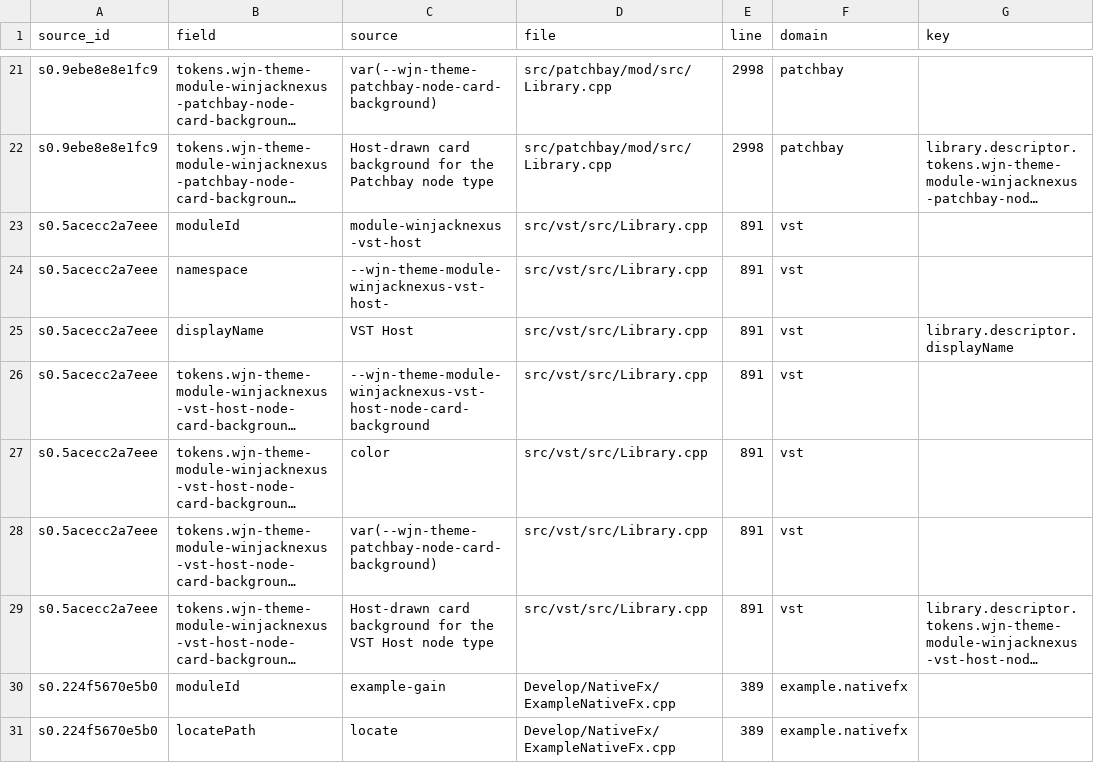
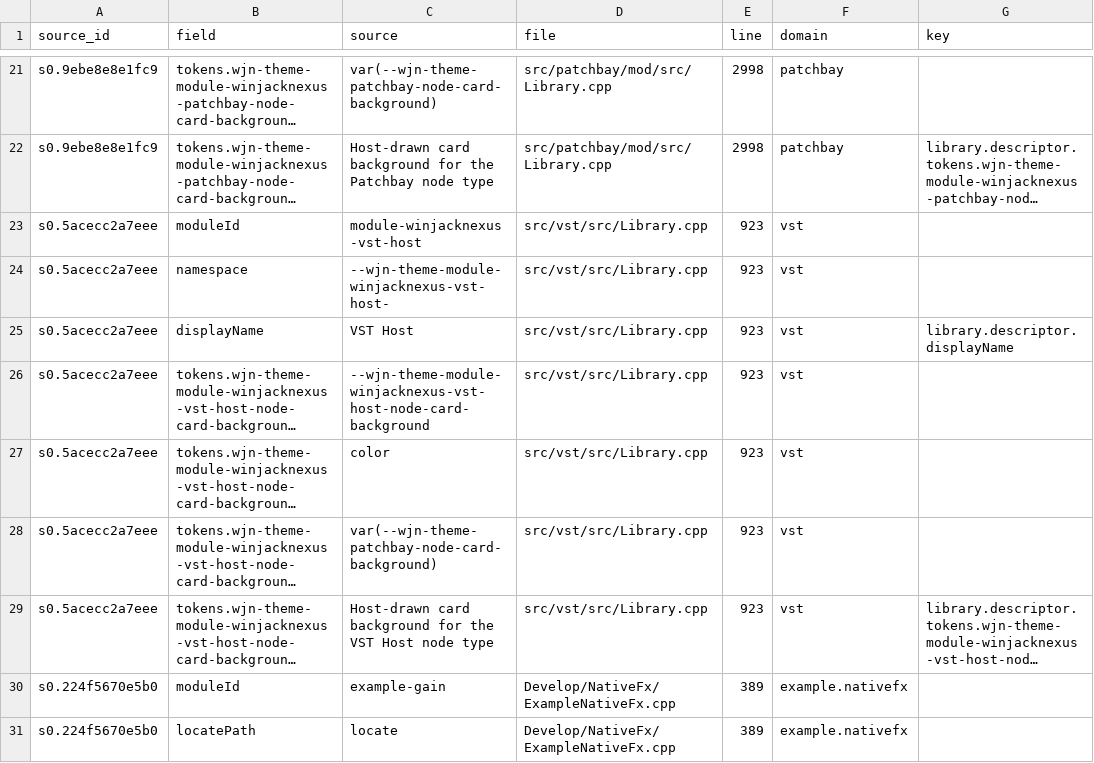
Before and after one commit to AI-Hobbyist/WinJACKNexus, a CSV file: Docs/i18n/S0-descriptor-fields.csv, drawn as a sheet; only a part is shown, gaps mark what is left out; long unchanged cells end in …; the diff names each change by its address in the sheet, - before the commit and + after, or states it on an @@ line.

```diff
--- a/Docs/i18n/S0-descriptor-fields.csv
+++ b/Docs/i18n/S0-descriptor-fields.csv
-E23:E29 (line): 891
+E23:E29 (line): 923
```
Also changed, not shown: Docs/i18n/S0-file-coverage.csv, Docs/i18n/S0-identity-uses.csv, 23 other files.
